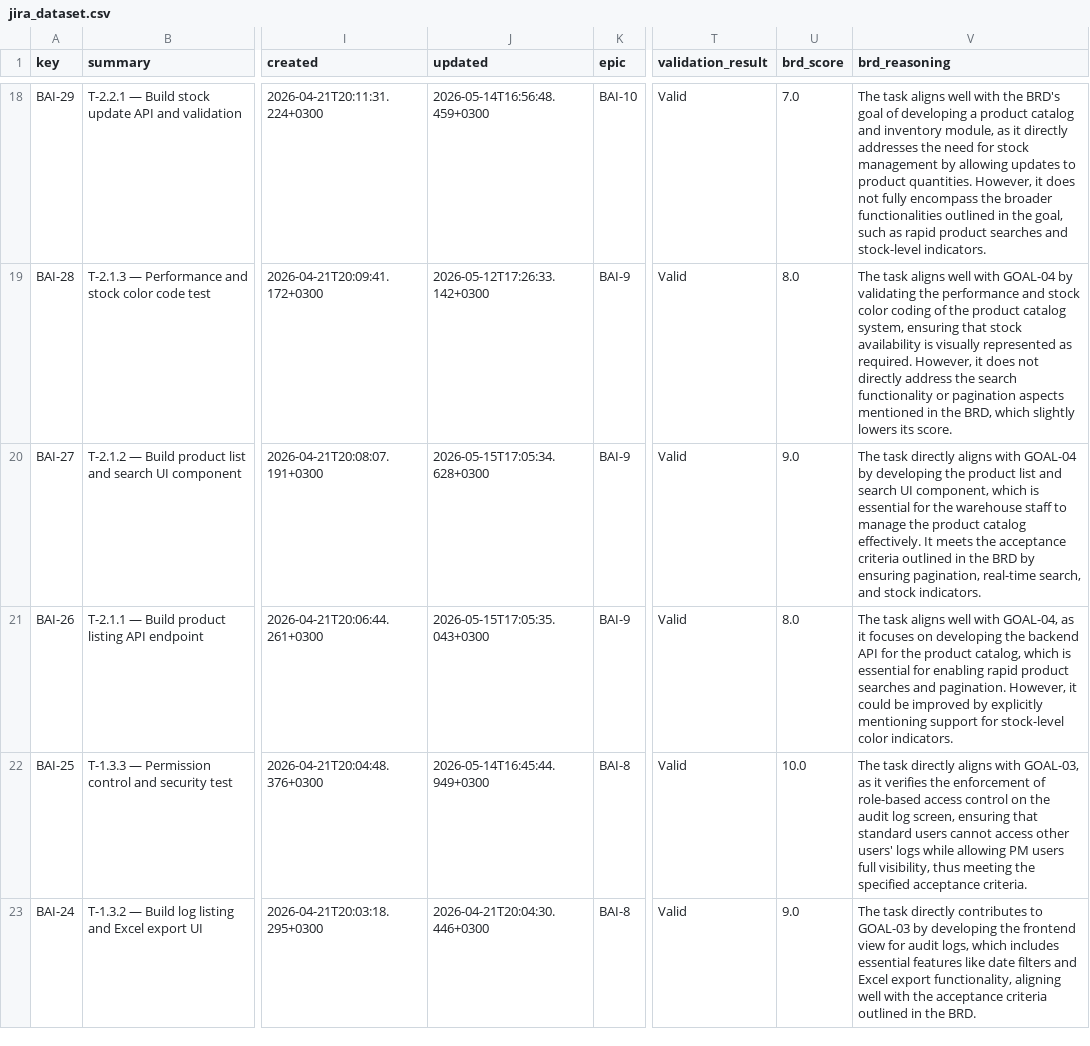
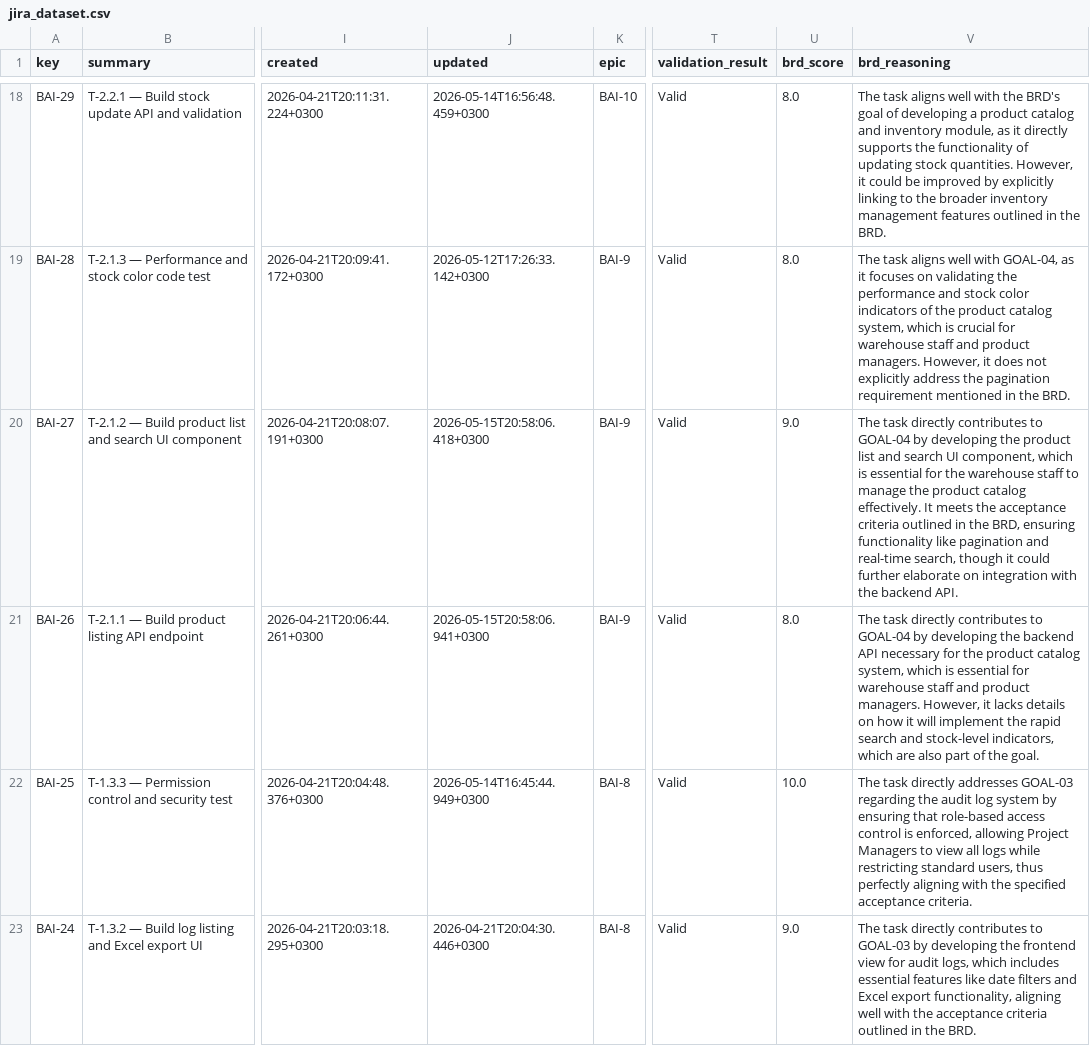
Before and after one commit to Selininan/AI-Enhanced-Project-Management-with-Jira-and-Agile-Methodology, a CSV file: jira_dataset.csv, drawn as a sheet; only a part is shown, gaps mark what is left out; the diff covers the shown part only; the diff names each change by its address in the sheet, - before the commit and + after, or states it on an @@ line.

```diff
--- a/jira_dataset.csv
+++ b/jira_dataset.csv
-U18 (brd_score): 7.0
+U18 (brd_score): 8.0
-V18 (brd_reasoning): …it directly addresses the need for stock management by allowing updates to product quantities. However, it does not fully encompass the broader functionalities outlined in the goal, such as rapid product searches and stock-level indicators.
+V18 (brd_reasoning): …it directly supports the functionality of updating stock quantities. However, it could be improved by explicitly linking to the broader inventory management features outlined in the BRD.
-V19 (brd_reasoning): …well with GOAL-04 by validating the performance and stock color coding of the product catalog system, ensuring that stock availability is visually represented as required. However, it does not directly address the search functionality or pagination aspects mentioned in the BRD, which slightly lowers its score.
+V19 (brd_reasoning): …well with GOAL-04, as it focuses on validating the performance and stock color indicators of the product catalog system, which is crucial for warehouse staff and product managers. However, it does not explicitly address the pagination requirement mentioned in the BRD.
-J20 (updated): 2026-05-15T17:05:34.628+0300
+J20 (updated): 2026-05-15T20:58:06.418+0300
-V20 (brd_reasoning): …task directly aligns with GOAL-04 by developing the product list and search UI component, which is essential for the warehouse staff to manage the product catalog effectively. It meets the acceptance criteria outlined in the BRD by ensuring pagination, real-time search, and stock indicators.
+V20 (brd_reasoning): …task directly contributes to GOAL-04 by developing the product list and search UI component, which is essential for the warehouse staff to manage the product catalog effectively. It meets the acceptance criteria outlined in the BRD, ensuring functionality like pagination and real-time search, though it could further elaborate on integration with the backend API.
-J21 (updated): 2026-05-15T17:05:35.043+0300
+J21 (updated): 2026-05-15T20:58:06.941+0300
-V21 (brd_reasoning): The task aligns well with GOAL-04, as it focuses on developing the backend API for the product catalog, which is essential for enabling rapid product searches and pagination. However, it could be improved by explicitly mentioning support for stock-level color indicators.
+V21 (brd_reasoning): The task directly contributes to GOAL-04 by developing the backend API necessary for the product catalog system, which is essential for warehouse staff and product managers. However, it lacks details on how it will implement the rapid search and stock-level indicators, which are also part of the goal.
-V22 (brd_reasoning): …task directly aligns with GOAL-03, as it verifies the enforcement of role-based access control on the audit log screen, ensuring that standard users cannot access other users' logs while allowing PM users full visibility, thus meeting the specified…
+V22 (brd_reasoning): …task directly addresses GOAL-03 regarding the audit log system by ensuring that role-based access control is enforced, allowing Project Managers to view all logs while restricting standard users, thus perfectly aligning with the specified…
```
Also changed, not shown: 68 edited cells elsewhere in this file, brd_report.csv, 5 other files.
